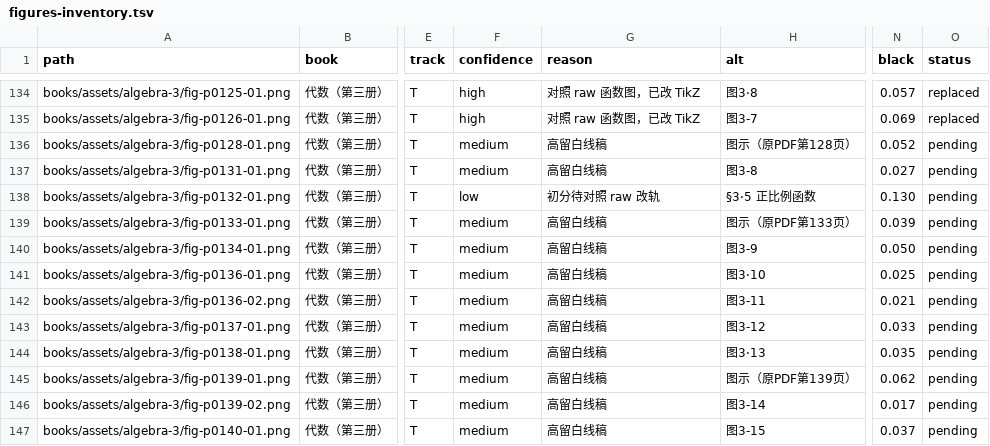
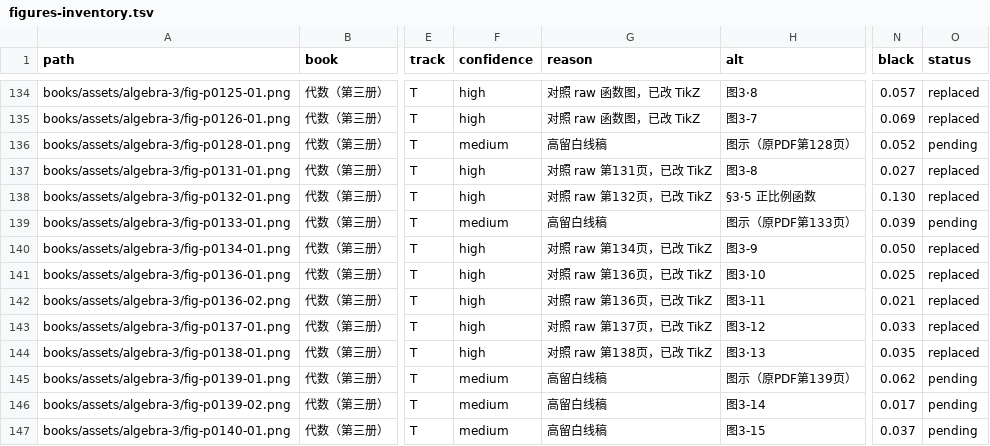
Before and after one commit to kenyon-wong/shulihua-tex, a TSV file: docs/figures-inventory.tsv, drawn as a sheet; only a part is shown, gaps mark what is left out; the diff names each change by its address in the sheet, - before the commit and + after, or states it on an @@ line.

Commit message:
代数（第三册）: replace 7 track T function graphs with TikZ.

```diff
--- a/docs/figures-inventory.tsv
+++ b/docs/figures-inventory.tsv
-F137 (confidence): medium
+F137 (confidence): high
-G137 (reason): 高留白线稿
+G137 (reason): 对照 raw 第131页，已改 TikZ
-O137:O138 (status): pending
+O137:O138 (status): replaced
-F138 (confidence): low
+F138 (confidence): high
-G138 (reason): 初分待对照 raw 改轨
+G138 (reason): 对照 raw 第132页，已改 TikZ
-F140:F144 (confidence): medium
+F140:F144 (confidence): high
-G140 (reason): 高留白线稿
+G140 (reason): 对照 raw 第134页，已改 TikZ
-O140:O144 (status): pending
+O140:O144 (status): replaced
-G141:G142 (reason): 高留白线稿
+G141:G142 (reason): 对照 raw 第136页，已改 TikZ
-G143 (reason): 高留白线稿
+G143 (reason): 对照 raw 第137页，已改 TikZ
-G144 (reason): 高留白线稿
+G144 (reason): 对照 raw 第138页，已改 TikZ
```
Also changed, not shown: 1 other file.
